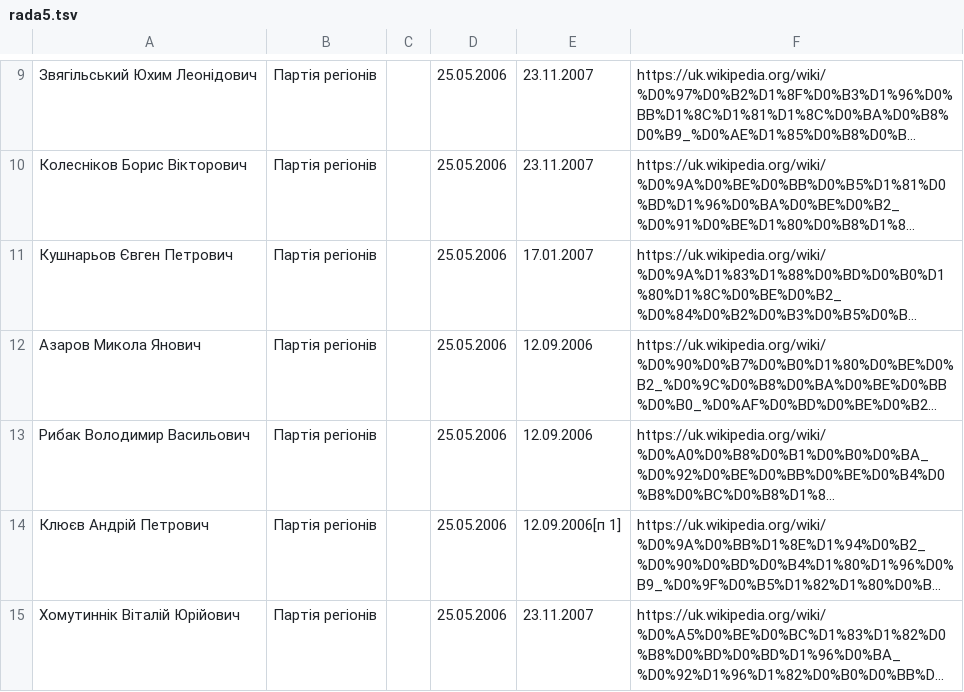
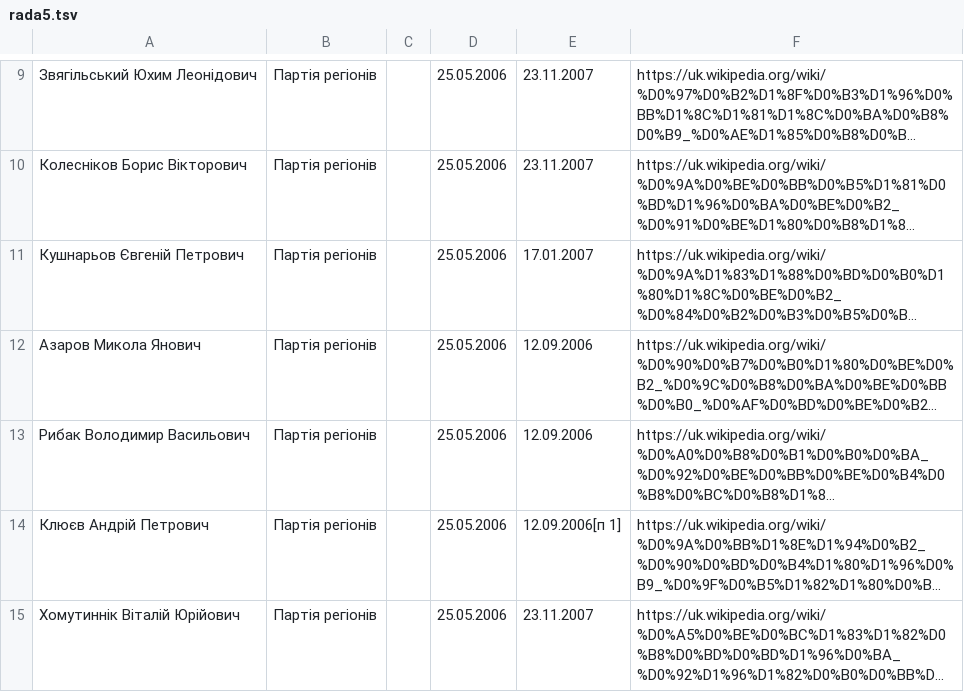
Before and after one commit to dchaplinsky/minions, a TSV file: minions/core/data/rada5.tsv, drawn as a sheet; only a part is shown, gaps mark what is left out; long unchanged cells end in …; the diff names each change by its address in the sheet, - before the commit and + after, or states it on an @@ line.

Commit message:
Fix

```diff
--- a/minions/core/data/rada5.tsv
+++ b/minions/core/data/rada5.tsv
-A11: Кушнарьов Євген Петрович
+A11: Кушнарьов Євгеній Петрович
```
